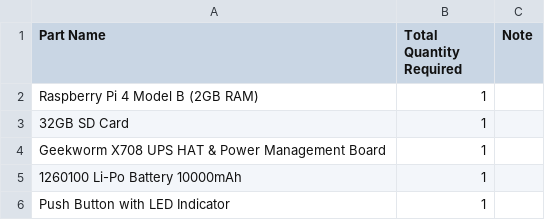
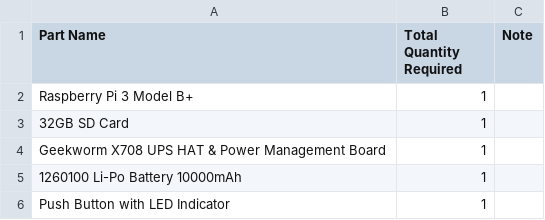
Before and after one commit to metisvela/sailtrack-core, a CSV file: hardware/BOM.csv, drawn as a sheet.

Commit message:
Update BOM.csv

```diff
--- a/hardware/BOM.csv
+++ b/hardware/BOM.csv
@@ -1,3 +1,3 @@
 Part Name, Total Quantity Required, Note
-Raspberry Pi 4 Model B (2GB RAM), 1,
+Raspberry Pi 3 Model B+, 1,
 32GB SD Card, 1,
```
